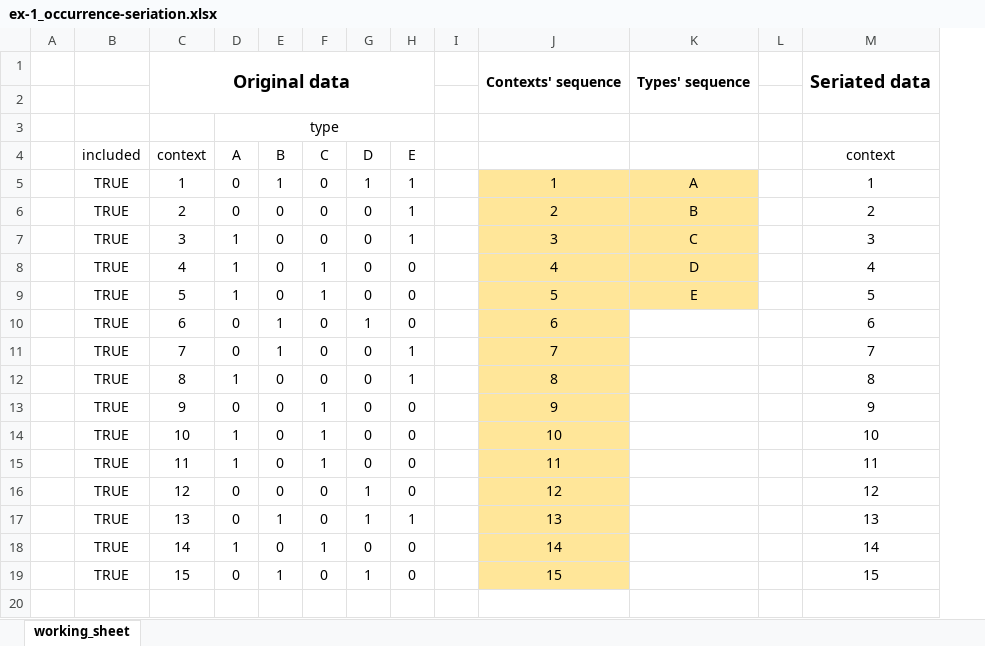
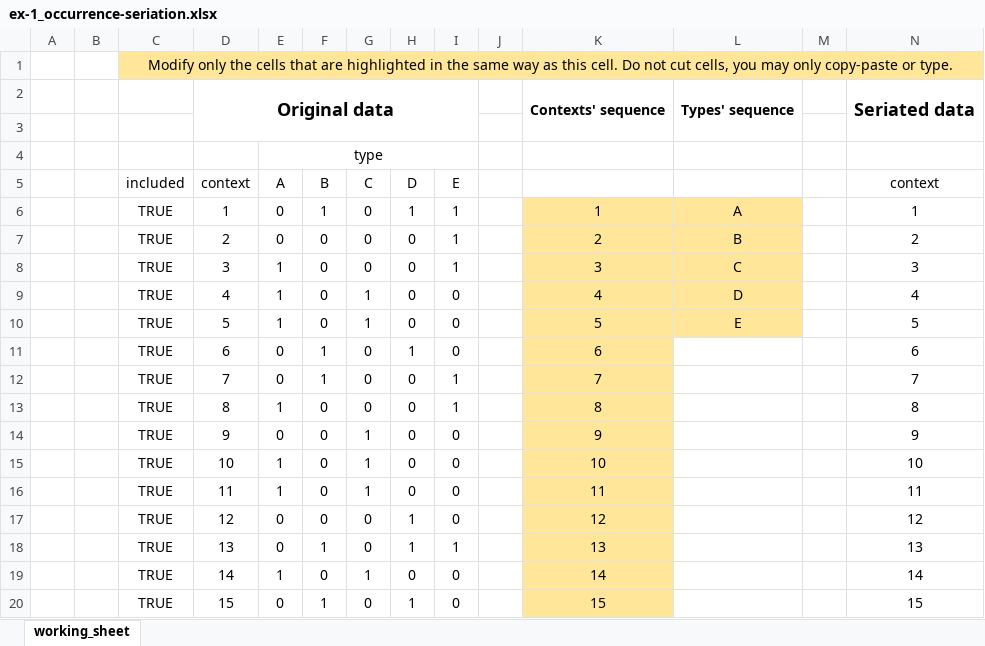
Before and after one commit to kafetzakid/teaching-material_B-KUL-F0WP1A, an Excel workbook: seriation-exercises/ex-1_occurrence-seriation.xlsx, sheet working_sheet, drawn as a sheet; only a part is shown; values as stored, in another font and other column widths than the file's, no borders; conditional formats not drawn; addresses are those after the commit; rows hold the shown columns only; the diff names each change by its address in the sheet, - before the commit and + after, or states it on an @@ line.

```diff
--- a/seriation-exercises/ex-1_occurrence-seriation.xlsx (sheet working_sheet)
+++ b/seriation-exercises/ex-1_occurrence-seriation.xlsx (sheet working_sheet)
+column B, empty
+row 1:  |  | Modify only the cells that are highlighted in the same way as this cell. Do not cut cells, you may only copy-paste or type.
```
Also changed, not shown: formulas that keep their value, seriation-exercises/ex-2-extra_battleship-curve.xlsx, seriation-exercises/ex-2_frequency-seriation.xlsx, 1 other file.
